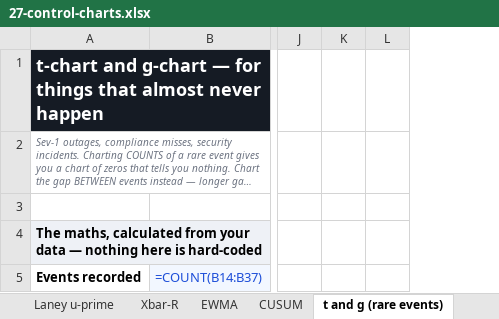
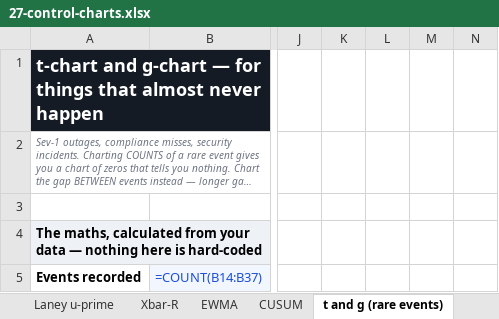
Before and after one commit to Maniwar/six-sigma-blackbelt-support-ops, an Excel workbook: templates/27-control-charts.xlsx, sheet t and g (rare events), drawn as a sheet; only a part is shown, gaps mark what is left out; long unchanged cells end in …; values as stored, in another font and other column widths than the file's, no borders; formulas without a stored value are shown as written; charts and pictures not drawn; removed rows and columns are numbered as before the commit, all else as after; the diff covers the shown part only; the diff names each change by its address in the sheet, - before the commit and + after, or states it on an @@ line.

```diff
--- a/templates/27-control-charts.xlsx (sheet t and g (rare events))
+++ b/templates/27-control-charts.xlsx (sheet t and g (rare events))
-column L, empty
+column L, empty
+column M, empty
+column N, empty
```
Also changed, not shown: 1 edited cell elsewhere in this sheet, charts or pictures, templates/12-fmea.xlsx, templates/20-five-whys-tree.xlsx, 20 other files.
